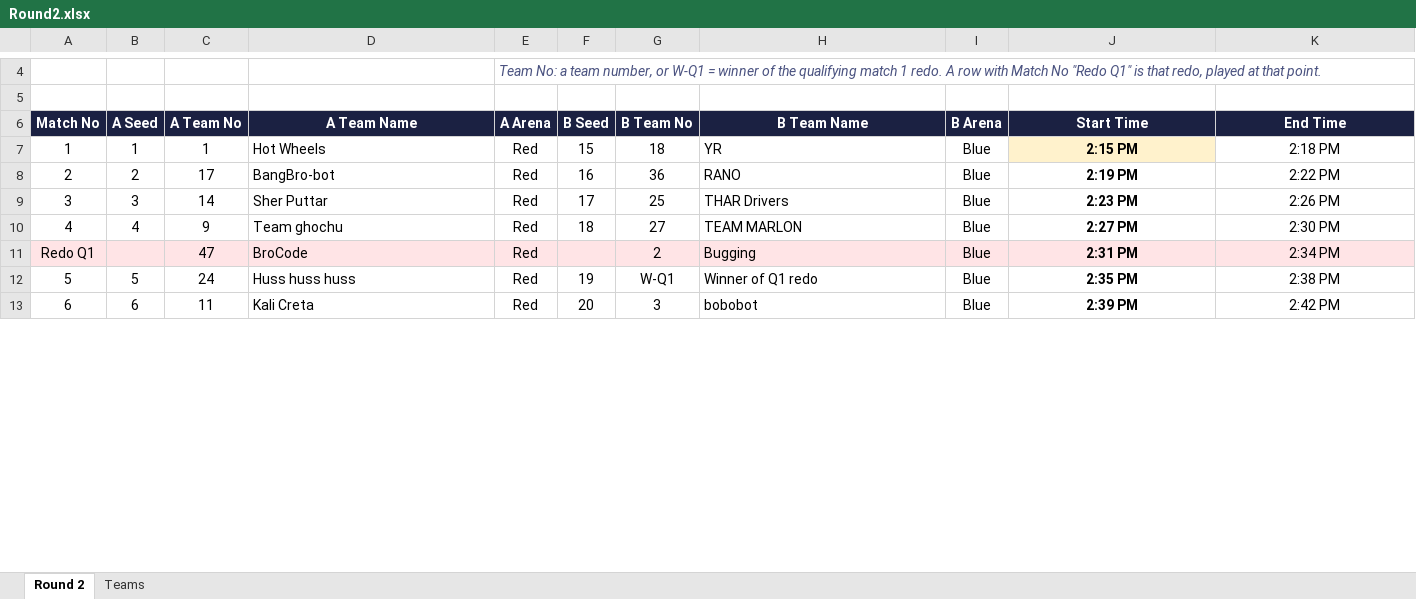
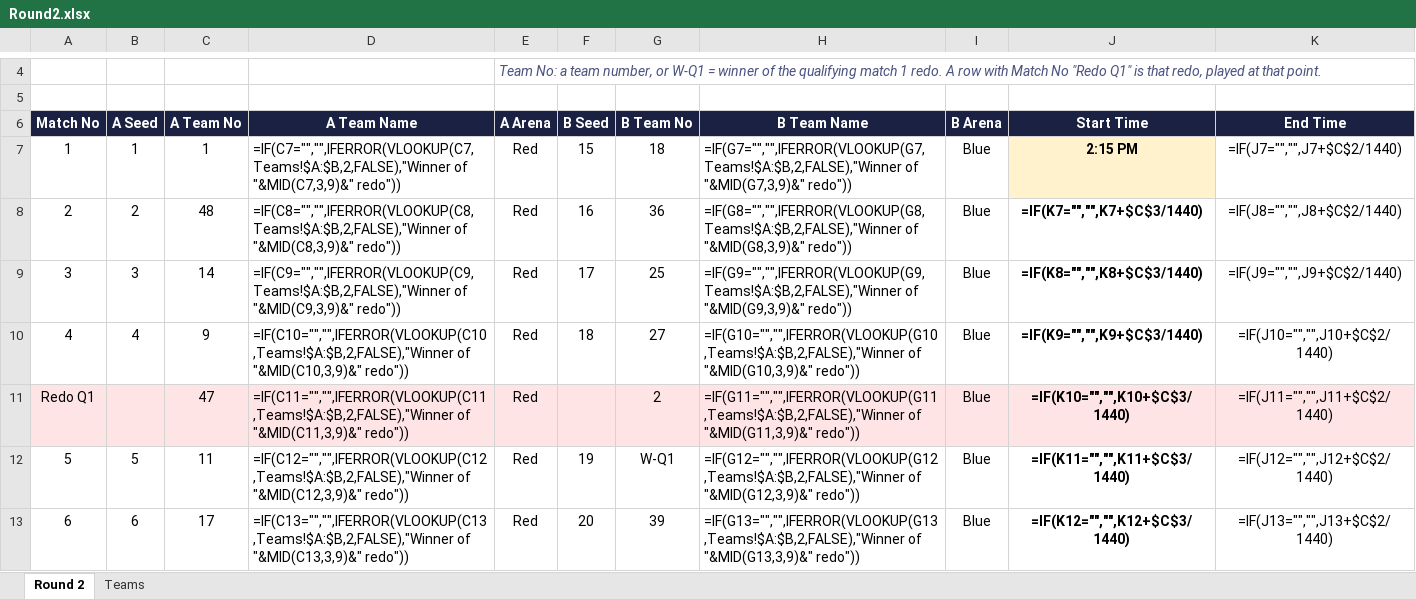
Before and after one commit to ManGad-1708/IM-Competition-Dashboard, an Excel workbook: sheets/Round2.xlsx, sheet Round 2, drawn as a sheet; only a part is shown, gaps mark what is left out; values as stored, in another font and other column widths than the file's, no borders; formulas without a stored value are shown as written; conditional formats not drawn; the diff covers the shown part only; the diff names each change by its address in the sheet, - before the commit and + after, or states it on an @@ line.

Commit message:
update

```diff
--- a/sheets/Round2.xlsx (sheet Round 2)
+++ b/sheets/Round2.xlsx (sheet Round 2)
-D7 (A Team Name): Hot Wheels
+D7 (A Team Name): =IF(C7="","",IFERROR(VLOOKUP(C7,Teams!$A:$B,2,FALSE),"Winner of "&MID(C7,3,9)&" redo"))
-H7 (B Team Name): YR
+H7 (B Team Name): =IF(G7="","",IFERROR(VLOOKUP(G7,Teams!$A:$B,2,FALSE),"Winner of "&MID(G7,3,9)&" redo"))
-K7 (End Time): 2:18 PM
+K7 (End Time): =IF(J7="","",J7+$C$2/1440)
-C8 (A Team No): 17
+C8 (A Team No): 48
-D8 (A Team Name): BangBro-bot
+D8 (A Team Name): =IF(C8="","",IFERROR(VLOOKUP(C8,Teams!$A:$B,2,FALSE),"Winner of "&MID(C8,3,9)&" redo"))
-H8 (B Team Name): RANO
+H8 (B Team Name): =IF(G8="","",IFERROR(VLOOKUP(G8,Teams!$A:$B,2,FALSE),"Winner of "&MID(G8,3,9)&" redo"))
-J8 (Start Time): 2:19 PM
+J8 (Start Time): =IF(K7="","",K7+$C$3/1440)
-K8 (End Time): 2:22 PM
+K8 (End Time): =IF(J8="","",J8+$C$2/1440)
-D9 (A Team Name): Sher Puttar
+D9 (A Team Name): =IF(C9="","",IFERROR(VLOOKUP(C9,Teams!$A:$B,2,FALSE),"Winner of "&MID(C9,3,9)&" redo"))
-H9 (B Team Name): THAR Drivers
+H9 (B Team Name): =IF(G9="","",IFERROR(VLOOKUP(G9,Teams!$A:$B,2,FALSE),"Winner of "&MID(G9,3,9)&" redo"))
-J9 (Start Time): 2:23 PM
+J9 (Start Time): =IF(K8="","",K8+$C$3/1440)
-K9 (End Time): 2:26 PM
+K9 (End Time): =IF(J9="","",J9+$C$2/1440)
-D10 (A Team Name): Team ghochu
+D10 (A Team Name): =IF(C10="","",IFERROR(VLOOKUP(C10,Teams!$A:$B,2,FALSE),"Winner of "&MID(C10,3,9)&" redo"))
-H10 (B Team Name): TEAM MARLON
+H10 (B Team Name): =IF(G10="","",IFERROR(VLOOKUP(G10,Teams!$A:$B,2,FALSE),"Winner of "&MID(G10,3,9)&" redo"))
-J10 (Start Time): 2:27 PM
+J10 (Start Time): =IF(K9="","",K9+$C$3/1440)
-K10 (End Time): 2:30 PM
+K10 (End Time): =IF(J10="","",J10+$C$2/1440)
-D11 (A Team Name): BroCode
+D11 (A Team Name): =IF(C11="","",IFERROR(VLOOKUP(C11,Teams!$A:$B,2,FALSE),"Winner of "&MID(C11,3,9)&" redo"))
-H11 (B Team Name): Bugging
+H11 (B Team Name): =IF(G11="","",IFERROR(VLOOKUP(G11,Teams!$A:$B,2,FALSE),"Winner of "&MID(G11,3,9)&" redo"))
-J11 (Start Time): 2:31 PM
+J11 (Start Time): =IF(K10="","",K10+$C$3/1440)
-K11 (End Time): 2:34 PM
+K11 (End Time): =IF(J11="","",J11+$C$2/1440)
-C12 (A Team No): 24
+C12 (A Team No): 11
-D12 (A Team Name): Huss huss huss
+D12 (A Team Name): =IF(C12="","",IFERROR(VLOOKUP(C12,Teams!$A:$B,2,FALSE),"Winner of "&MID(C12,3,9)&" redo"))
-H12 (B Team Name): Winner of Q1 redo
+H12 (B Team Name): =IF(G12="","",IFERROR(VLOOKUP(G12,Teams!$A:$B,2,FALSE),"Winner of "&MID(G12,3,9)&" redo"))
-J12 (Start Time): 2:35 PM
+J12 (Start Time): =IF(K11="","",K11+$C$3/1440)
-K12 (End Time): 2:38 PM
+K12 (End Time): =IF(J12="","",J12+$C$2/1440)
-C13 (A Team No): 11
+C13 (A Team No): 17
-D13 (A Team Name): Kali Creta
+D13 (A Team Name): =IF(C13="","",IFERROR(VLOOKUP(C13,Teams!$A:$B,2,FALSE),"Winner of "&MID(C13,3,9)&" redo"))
-G13 (B Team No): 3
+G13 (B Team No): 39
-H13 (B Team Name): bobobot
+H13 (B Team Name): =IF(G13="","",IFERROR(VLOOKUP(G13,Teams!$A:$B,2,FALSE),"Winner of "&MID(G13,3,9)&" redo"))
-J13 (Start Time): 2:39 PM
+J13 (Start Time): =IF(K12="","",K12+$C$3/1440)
-K13 (End Time): 2:42 PM
+K13 (End Time): =IF(J13="","",J13+$C$2/1440)
```
Also changed, not shown: 40 edited cells elsewhere in this sheet.
